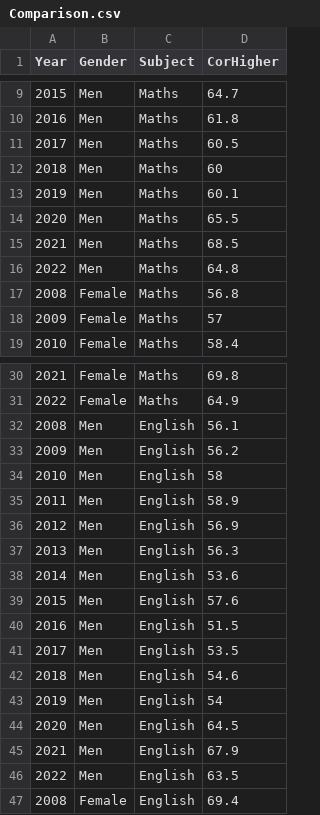
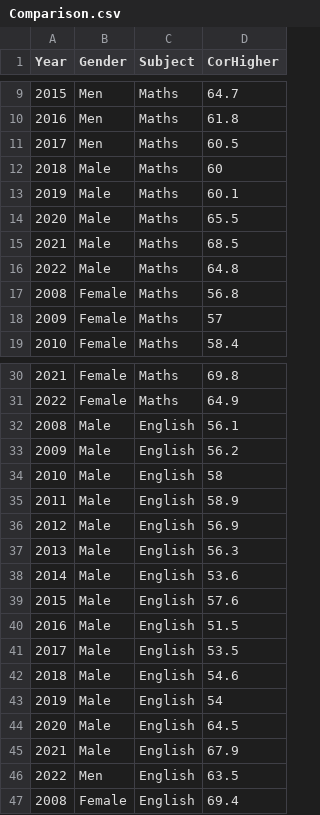
Before and after one commit to FredAlcantara/data, a CSV file: Comparison.csv, drawn as a sheet; only a part is shown, gaps mark what is left out.

Commit message:
Update Comparison.csv

```diff
--- a/Comparison.csv
+++ b/Comparison.csv
@@ -11,7 +11,7 @@ Year,Gender,Subject,CorHigher
 2017,Men,Maths,60.5
-2018,Men,Maths,60
-2019,Men,Maths,60.1
-2020,Men,Maths,65.5
-2021,Men,Maths,68.5
-2022,Men,Maths,64.8
+2018,Male,Maths,60
+2019,Male,Maths,60.1
+2020,Male,Maths,65.5
+2021,Male,Maths,68.5
+2022,Male,Maths,64.8
 2008,Female,Maths,56.8
@@ -31,16 +31,16 @@ Year,Gender,Subject,CorHigher
 2022,Female,Maths,64.9
-2008,Men,English,56.1
-2009,Men,English,56.2
-2010,Men,English,58
-2011,Men,English,58.9
-2012,Men,English,56.9
-2013,Men,English,56.3
-2014,Men,English,53.6
-2015,Men,English,57.6
-2016,Men,English,51.5
-2017,Men,English,53.5
-2018,Men,English,54.6
-2019,Men,English,54
-2020,Men,English,64.5
-2021,Men,English,67.9
+2008,Male,English,56.1
+2009,Male,English,56.2
+2010,Male,English,58
+2011,Male,English,58.9
+2012,Male,English,56.9
+2013,Male,English,56.3
+2014,Male,English,53.6
+2015,Male,English,57.6
+2016,Male,English,51.5
+2017,Male,English,53.5
+2018,Male,English,54.6
+2019,Male,English,54
+2020,Male,English,64.5
+2021,Male,English,67.9
 2022,Men,English,63.5
```
